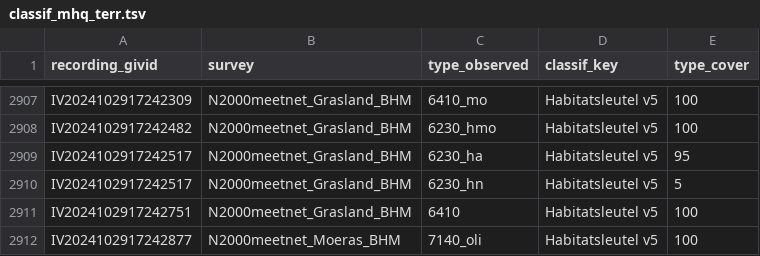
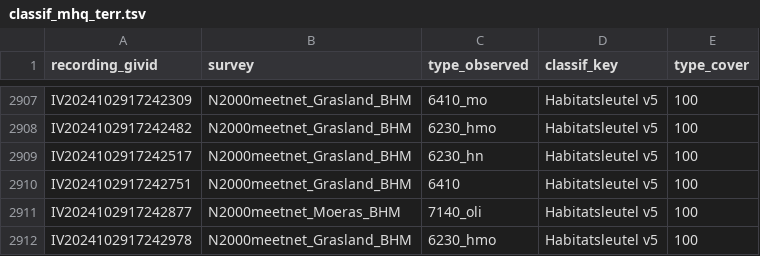
Before and after one commit to inbo/n2khab-mhq-data, a TSV file: processed/inboveg_mhq_terr/classif_mhq_terr.tsv, drawn as a sheet; only a part is shown, gaps mark what is left out; the shorter side is filled out with more unchanged rows.

Commit message:
update mhq_terr data

```diff
--- a/processed/inboveg_mhq_terr/classif_mhq_terr.tsv
+++ b/processed/inboveg_mhq_terr/classif_mhq_terr.tsv
@@ -2908,4 +2908,3 @@ IV2024102917242309	N2000meetnet_Grasland_BHM	6410_mo	Habitatsleutel v5	100
 IV2024102917242482	N2000meetnet_Grasland_BHM	6230_hmo	Habitatsleutel v5	100
-IV2024102917242517	N2000meetnet_Grasland_BHM	6230_ha	Habitatsleutel v5	95
-IV2024102917242517	N2000meetnet_Grasland_BHM	6230_hn	Habitatsleutel v5	5
+IV2024102917242517	N2000meetnet_Grasland_BHM	6230_hn	Habitatsleutel v5	100
 IV2024102917242751	N2000meetnet_Grasland_BHM	6410	Habitatsleutel v5	100
```
Also changed, not shown: processed/inboveg_mhq_terr/header_mhq_terr.tsv, processed/inboveg_mhq_terr/structure_mhq_terr.tsv, 3 other files.
